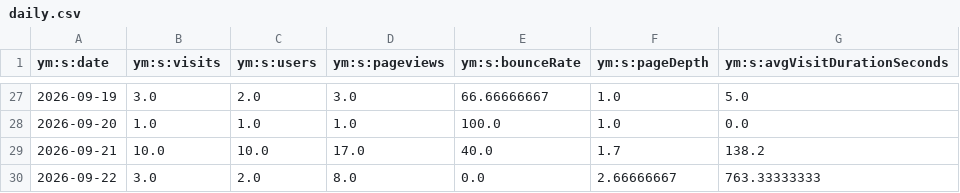
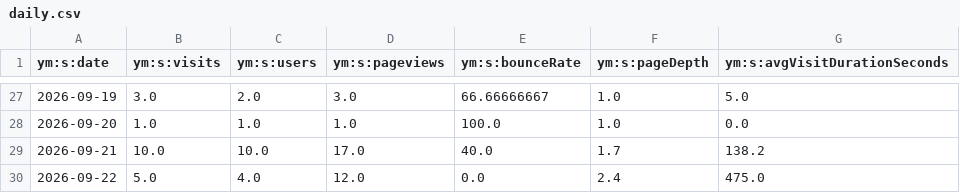
Before and after one commit to maker-soft/Foto, a CSV file: analytics/yandex-metrica/daily.csv, drawn as a sheet; only a part is shown, gaps mark what is left out.

```diff
--- a/analytics/yandex-metrica/daily.csv
+++ b/analytics/yandex-metrica/daily.csv
@@ -29,2 +29,2 @@
 2026-09-21,10.0,10.0,17.0,40.0,1.7,138.2
-2026-09-22,3.0,2.0,8.0,0.0,2.66666667,763.33333333
+2026-09-22,5.0,4.0,12.0,0.0,2.4,475.0
```
Also changed, not shown: analytics/yandex-metrica/browsers.csv, analytics/yandex-metrica/conversions.csv, 17 other files.
